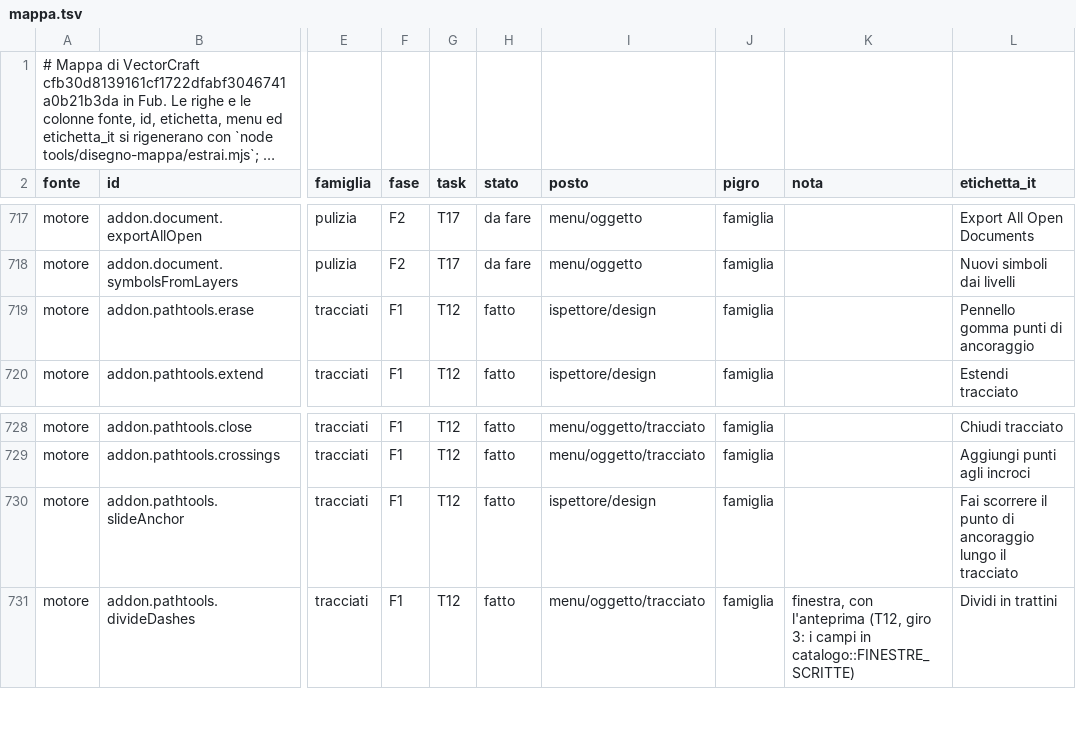
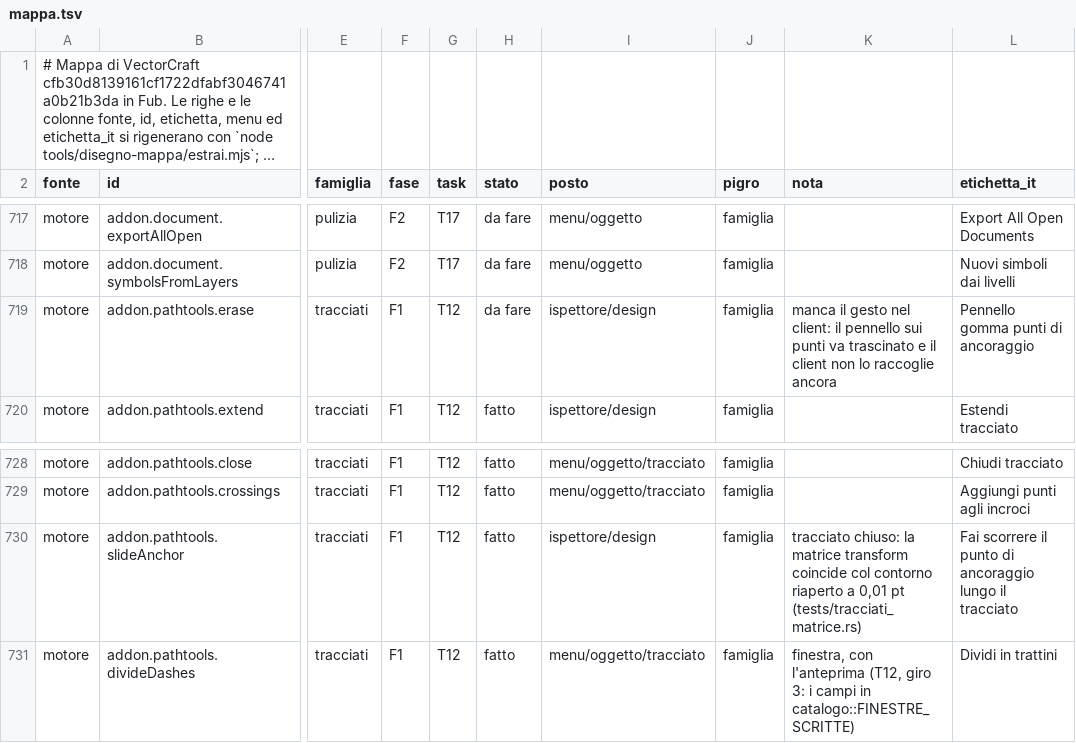
Before and after one commit to Fubeo/Fub, a TSV file: crates/fub-disegno/mappa.tsv, drawn as a sheet; only a part is shown, gaps mark what is left out; long unchanged cells end in …; the diff names each change by its address in the sheet, - before the commit and + after, or states it on an @@ line.

Commit message:
docs(disegno): la gomma dei punti torna da fare, manca il gesto nel client

```diff
--- a/crates/fub-disegno/mappa.tsv
+++ b/crates/fub-disegno/mappa.tsv
-H719 (stato): fatto
+H719 (stato): da fare
-K719 (nota): (empty)
+K719 (nota): manca il gesto nel client: il pennello sui punti va trascinato e il client non lo raccoglie ancora
-K730 (nota): (empty)
+K730 (nota): tracciato chiuso: la matrice transform coincide col contorno riaperto a 0,01 pt (tests/tracciati_matrice.rs)
```
Also changed, not shown: 2 other files.
